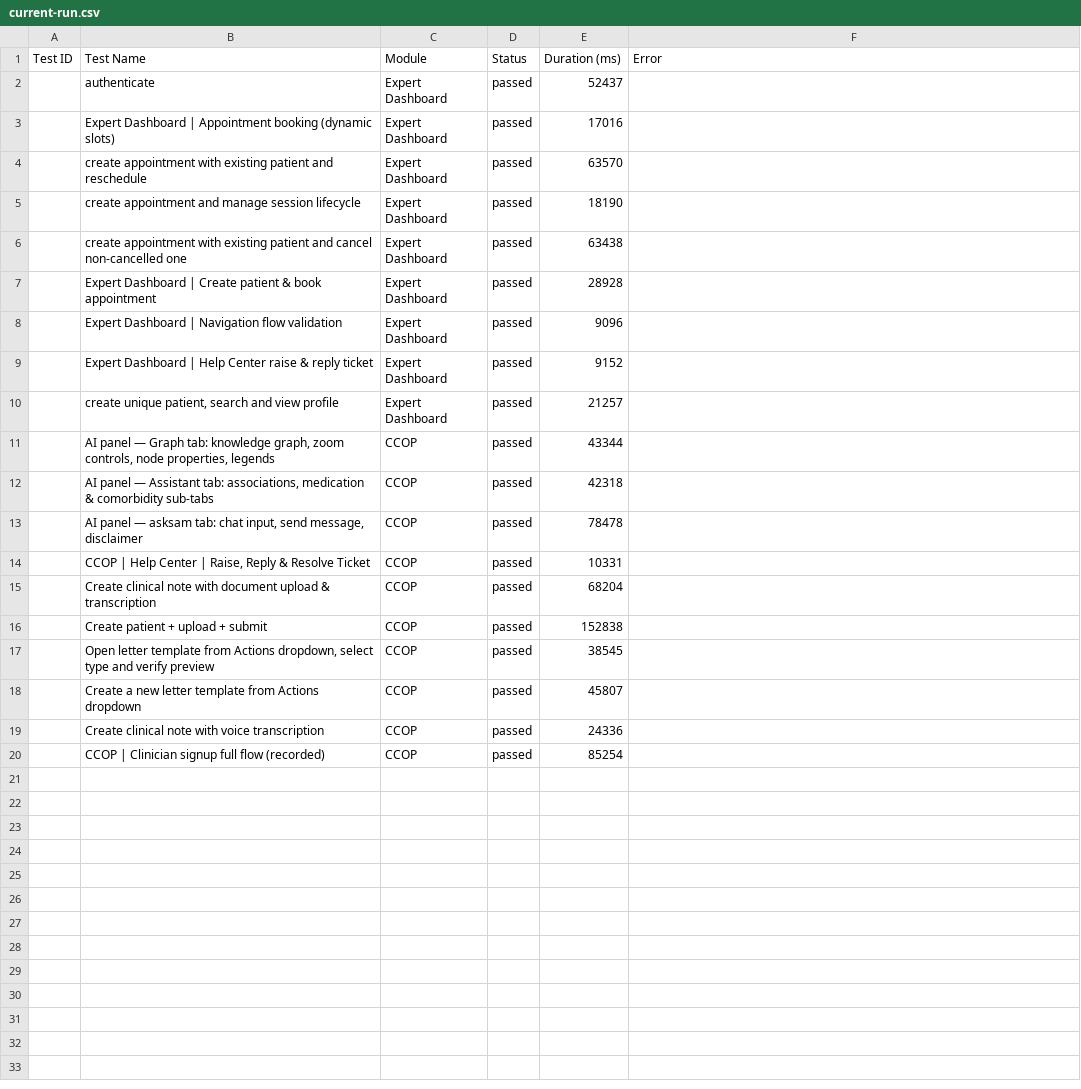
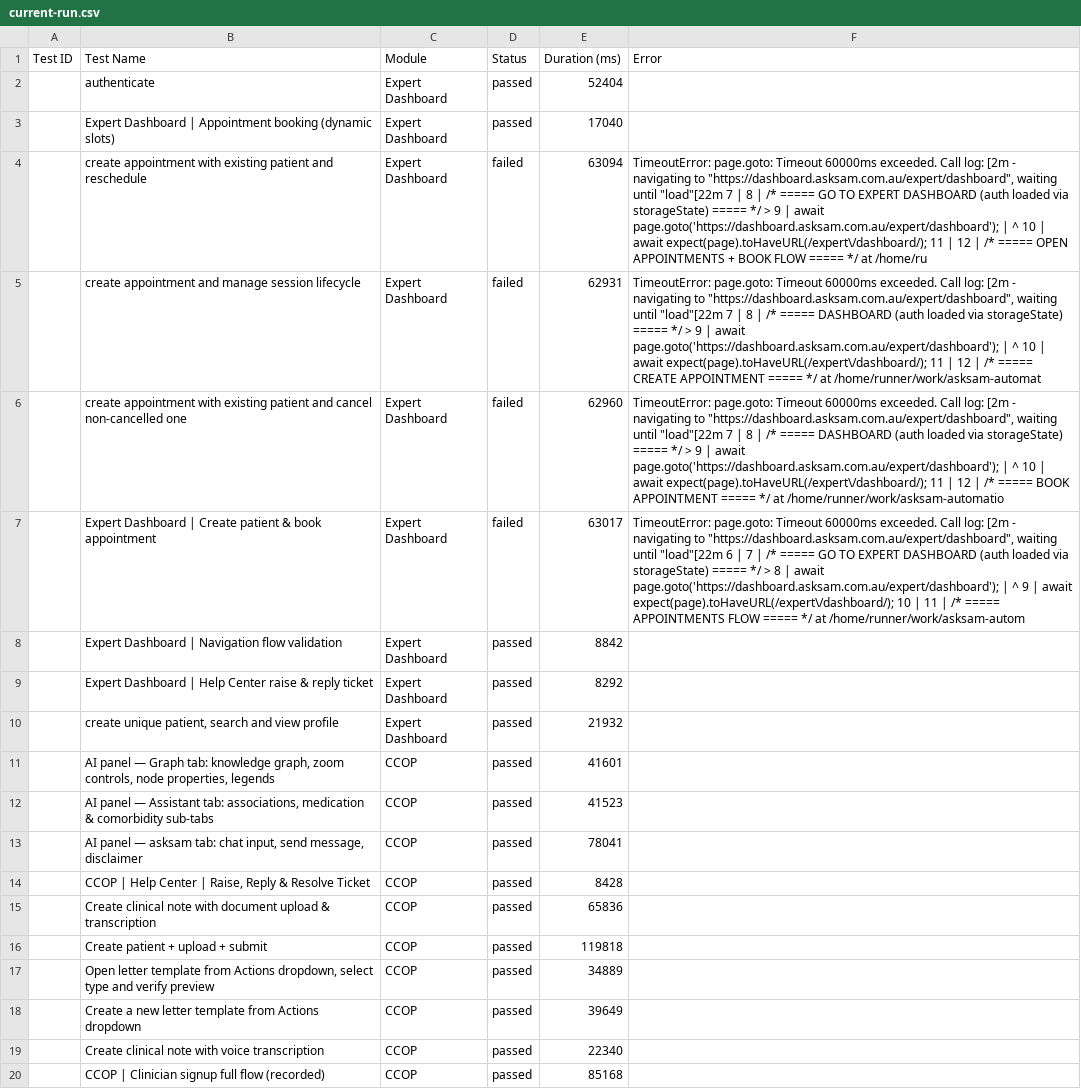
Before and after one commit to saira-uwc/asksam-automation-new, a CSV file: docs/exports/current-run.csv, drawn as a sheet; the diff names each change by its address in the sheet, - before the commit and + after, or states it on an @@ line.

```diff
--- a/docs/exports/current-run.csv
+++ b/docs/exports/current-run.csv
-E2 (Duration (ms)): 52437
+E2 (Duration (ms)): 52404
-E3 (Duration (ms)): 17016
+E3 (Duration (ms)): 17040
-D4:D7 (Status): passed
+D4:D7 (Status): failed
-E4 (Duration (ms)): 63570
+E4 (Duration (ms)): 63094
-F4 (Error): (empty)
+F4 (Error): TimeoutError: page.goto: Timeout 60000ms exceeded. Call log: [2m - navigating to "https://dashboard.asksam.com.au/expert/dashboard", waiting until "load"[22m 7 | 8 | /* ===== GO TO EXPERT DASHBOARD (auth loaded via storageState) ===== */ > 9 | await page.goto('https://dashboard.asksam.com.au/expert/dashboard'); | ^ 10 | await expect(page).toHaveURL(/expert\/dashboard/); 11 | 12 | /* ===== OPEN APPOINTMENTS + BOOK FLOW ===== */ at /home/ru
-E5 (Duration (ms)): 18190
+E5 (Duration (ms)): 62931
-F5 (Error): (empty)
+F5 (Error): TimeoutError: page.goto: Timeout 60000ms exceeded. Call log: [2m - navigating to "https://dashboard.asksam.com.au/expert/dashboard", waiting until "load"[22m 7 | 8 | /* ===== DASHBOARD (auth loaded via storageState) ===== */ > 9 | await page.goto('https://dashboard.asksam.com.au/expert/dashboard'); | ^ 10 | await expect(page).toHaveURL(/expert\/dashboard/); 11 | 12 | /* ===== CREATE APPOINTMENT ===== */ at /home/runner/work/asksam-automat
-E6 (Duration (ms)): 63438
+E6 (Duration (ms)): 62960
-F6 (Error): (empty)
+F6 (Error): TimeoutError: page.goto: Timeout 60000ms exceeded. Call log: [2m - navigating to "https://dashboard.asksam.com.au/expert/dashboard", waiting until "load"[22m 7 | 8 | /* ===== DASHBOARD (auth loaded via storageState) ===== */ > 9 | await page.goto('https://dashboard.asksam.com.au/expert/dashboard'); | ^ 10 | await expect(page).toHaveURL(/expert\/dashboard/); 11 | 12 | /* ===== BOOK APPOINTMENT ===== */ at /home/runner/work/asksam-automatio
-E7 (Duration (ms)): 28928
+E7 (Duration (ms)): 63017
-F7 (Error): (empty)
+F7 (Error): TimeoutError: page.goto: Timeout 60000ms exceeded. Call log: [2m - navigating to "https://dashboard.asksam.com.au/expert/dashboard", waiting until "load"[22m 6 | 7 | /* ===== GO TO EXPERT DASHBOARD (auth loaded via storageState) ===== */ > 8 | await page.goto('https://dashboard.asksam.com.au/expert/dashboard'); | ^ 9 | await expect(page).toHaveURL(/expert\/dashboard/); 10 | 11 | /* ===== APPOINTMENTS FLOW ===== */ at /home/runner/work/asksam-autom
-E8 (Duration (ms)): 9096
+E8 (Duration (ms)): 8842
-E9 (Duration (ms)): 9152
+E9 (Duration (ms)): 8292
-E10 (Duration (ms)): 21257
+E10 (Duration (ms)): 21932
-E11 (Duration (ms)): 43344
+E11 (Duration (ms)): 41601
-E12 (Duration (ms)): 42318
+E12 (Duration (ms)): 41523
-E13 (Duration (ms)): 78478
+E13 (Duration (ms)): 78041
-E14 (Duration (ms)): 10331
+E14 (Duration (ms)): 8428
-E15 (Duration (ms)): 68204
+E15 (Duration (ms)): 65836
-E16 (Duration (ms)): 152838
+E16 (Duration (ms)): 119818
-E17 (Duration (ms)): 38545
+E17 (Duration (ms)): 34889
-E18 (Duration (ms)): 45807
+E18 (Duration (ms)): 39649
-E19 (Duration (ms)): 24336
+E19 (Duration (ms)): 22340
-E20 (Duration (ms)): 85254
+E20 (Duration (ms)): 85168
```
Also changed, not shown: docs/exports/all-runs-summary.csv, 39 other files.
